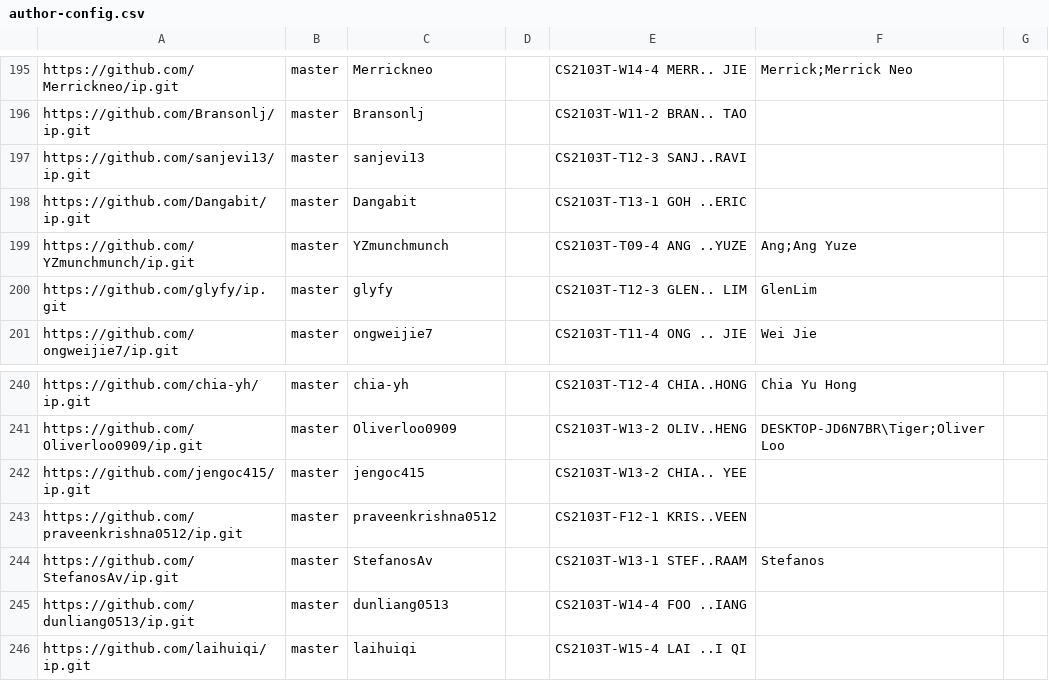
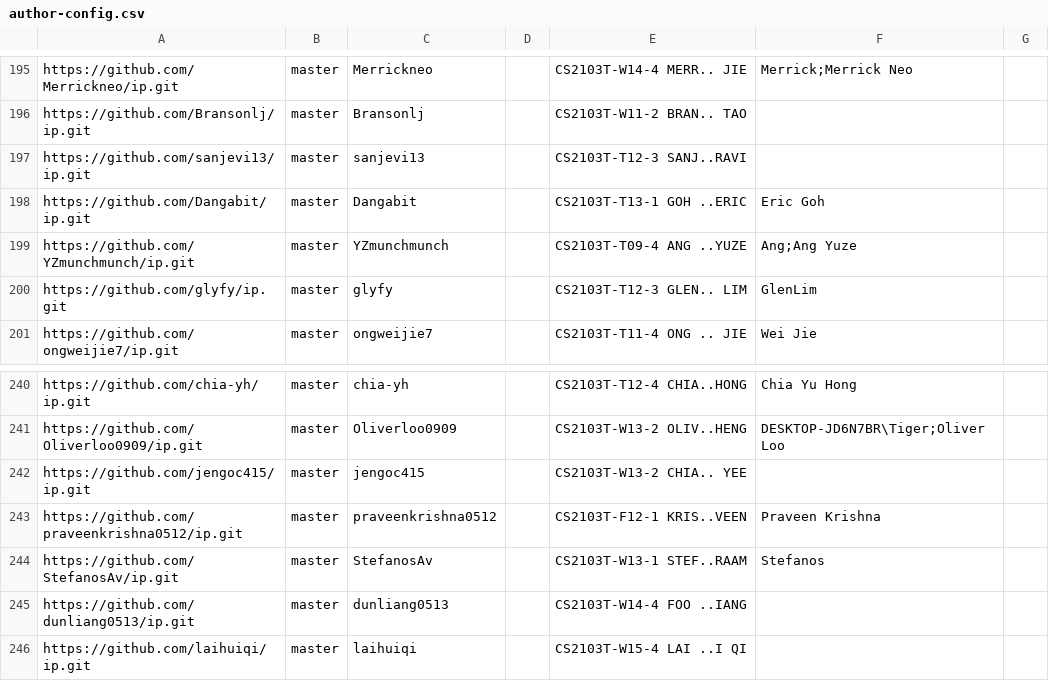
Before and after one commit to nus-cs2103-AY2223S2/ip-dashboard, a CSV file: configs/author-config.csv, drawn as a sheet; only a part is shown, gaps mark what is left out; the diff covers the shown part only.

```diff
--- a/configs/author-config.csv
+++ b/configs/author-config.csv
@@ -197,3 +197,3 @@ https://github.com/Bransonlj/ip.git,master,Bransonlj,,CS2103T-W11-2 BRAN.. TAO,,
 https://github.com/sanjevi13/ip.git,master,sanjevi13,,CS2103T-T12-3 SANJ..RAVI,,
-https://github.com/Dangabit/ip.git,master,Dangabit,,CS2103T-T13-1 GOH ..ERIC,,
+https://github.com/Dangabit/ip.git,master,Dangabit,,CS2103T-T13-1 GOH ..ERIC,Eric Goh,
 https://github.com/YZmunchmunch/ip.git,master,YZmunchmunch,,CS2103T-T09-4 ANG ..YUZE,Ang;Ang Yuze,
@@ -242,3 +242,3 @@ https://github.com/Oliverloo0909/ip.git,master,Oliverloo0909,,CS2103T-W13-2 OLIV
 https://github.com/jengoc415/ip.git,master,jengoc415,,CS2103T-W13-2 CHIA.. YEE,,
-https://github.com/praveenkrishna0512/ip.git,master,praveenkrishna0512,,CS2103T-F12-1 KRIS..VEEN,,
+https://github.com/praveenkrishna0512/ip.git,master,praveenkrishna0512,,CS2103T-F12-1 KRIS..VEEN,Praveen Krishna,
 https://github.com/StefanosAv/ip.git,master,StefanosAv,,CS2103T-W13-1 STEF..RAAM,Stefanos,
```
Also changed, not shown: 6 edited cells elsewhere in this file.
